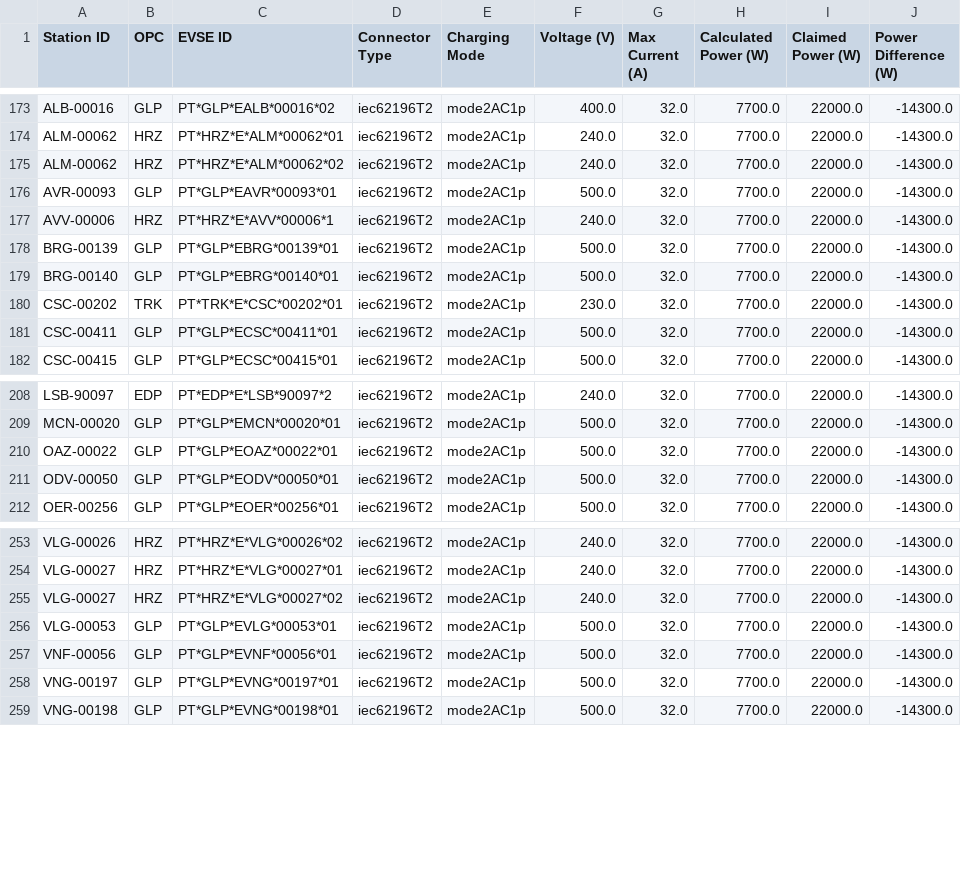
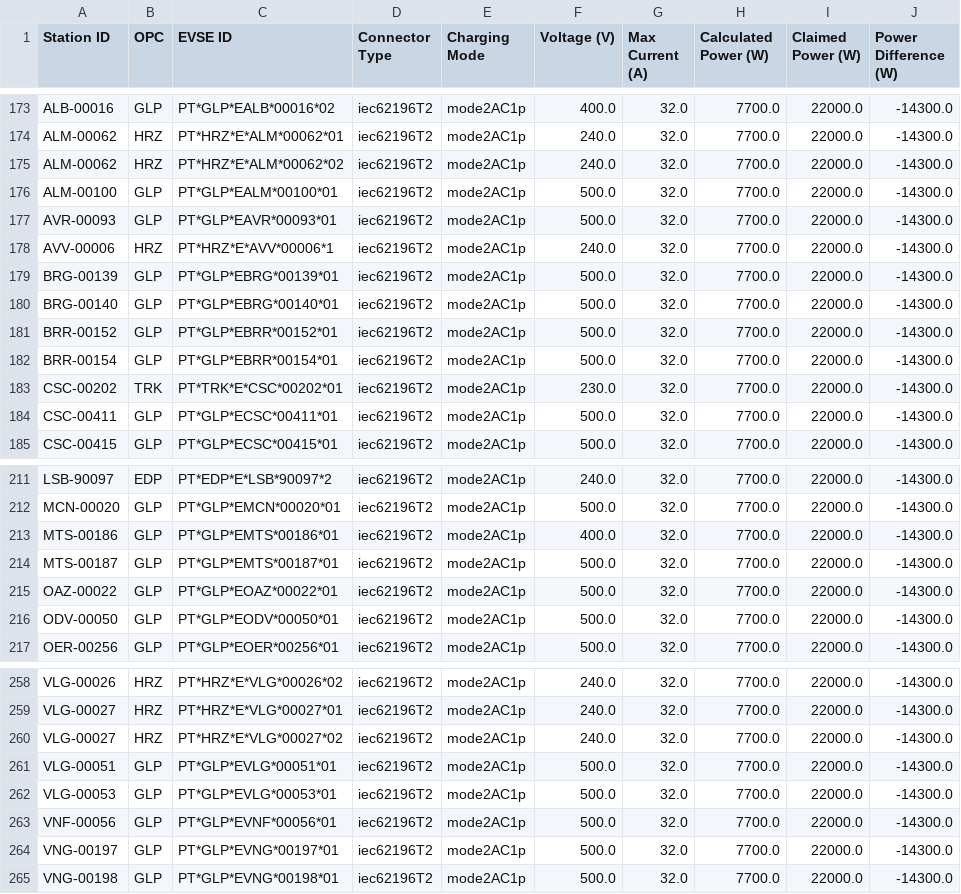
Before and after one commit to avataranedotas/get_NAP_mobie, a CSV file: power_table.csv, drawn as a sheet; only a part is shown, gaps mark what is left out.

```diff
--- a/power_table.csv
+++ b/power_table.csv
@@ -175,2 +175,3 @@ ALM-00062;HRZ;PT*HRZ*E*ALM*00062*01;iec62196T2;mode2AC1p;240.0;32.0;7700.0;22000
 ALM-00062;HRZ;PT*HRZ*E*ALM*00062*02;iec62196T2;mode2AC1p;240.0;32.0;7700.0;22000.0;-14300.0
+ALM-00100;GLP;PT*GLP*EALM*00100*01;iec62196T2;mode2AC1p;500.0;32.0;7700.0;22000.0;-14300.0
 AVR-00093;GLP;PT*GLP*EAVR*00093*01;iec62196T2;mode2AC1p;500.0;32.0;7700.0;22000.0;-14300.0
@@ -179,2 +180,4 @@ BRG-00139;GLP;PT*GLP*EBRG*00139*01;iec62196T2;mode2AC1p;500.0;32.0;7700.0;22000.
 BRG-00140;GLP;PT*GLP*EBRG*00140*01;iec62196T2;mode2AC1p;500.0;32.0;7700.0;22000.0;-14300.0
+BRR-00152;GLP;PT*GLP*EBRR*00152*01;iec62196T2;mode2AC1p;500.0;32.0;7700.0;22000.0;-14300.0
+BRR-00154;GLP;PT*GLP*EBRR*00154*01;iec62196T2;mode2AC1p;500.0;32.0;7700.0;22000.0;-14300.0
 CSC-00202;TRK;PT*TRK*E*CSC*00202*01;iec62196T2;mode2AC1p;230.0;32.0;7700.0;22000.0;-14300.0
@@ -209,2 +212,4 @@ LSB-90097;EDP;PT*EDP*E*LSB*90097*2;iec62196T2;mode2AC1p;240.0;32.0;7700.0;22000.
 MCN-00020;GLP;PT*GLP*EMCN*00020*01;iec62196T2;mode2AC1p;500.0;32.0;7700.0;22000.0;-14300.0
+MTS-00186;GLP;PT*GLP*EMTS*00186*01;iec62196T2;mode2AC1p;400.0;32.0;7700.0;22000.0;-14300.0
+MTS-00187;GLP;PT*GLP*EMTS*00187*01;iec62196T2;mode2AC1p;500.0;32.0;7700.0;22000.0;-14300.0
 OAZ-00022;GLP;PT*GLP*EOAZ*00022*01;iec62196T2;mode2AC1p;500.0;32.0;7700.0;22000.0;-14300.0
@@ -255,2 +260,3 @@ VLG-00027;HRZ;PT*HRZ*E*VLG*00027*01;iec62196T2;mode2AC1p;240.0;32.0;7700.0;22000
 VLG-00027;HRZ;PT*HRZ*E*VLG*00027*02;iec62196T2;mode2AC1p;240.0;32.0;7700.0;22000.0;-14300.0
+VLG-00051;GLP;PT*GLP*EVLG*00051*01;iec62196T2;mode2AC1p;500.0;32.0;7700.0;22000.0;-14300.0
 VLG-00053;GLP;PT*GLP*EVLG*00053*01;iec62196T2;mode2AC1p;500.0;32.0;7700.0;22000.0;-14300.0
```
Also changed, not shown: opc_counts.csv, opc_counts.tsv, 10 other files.
